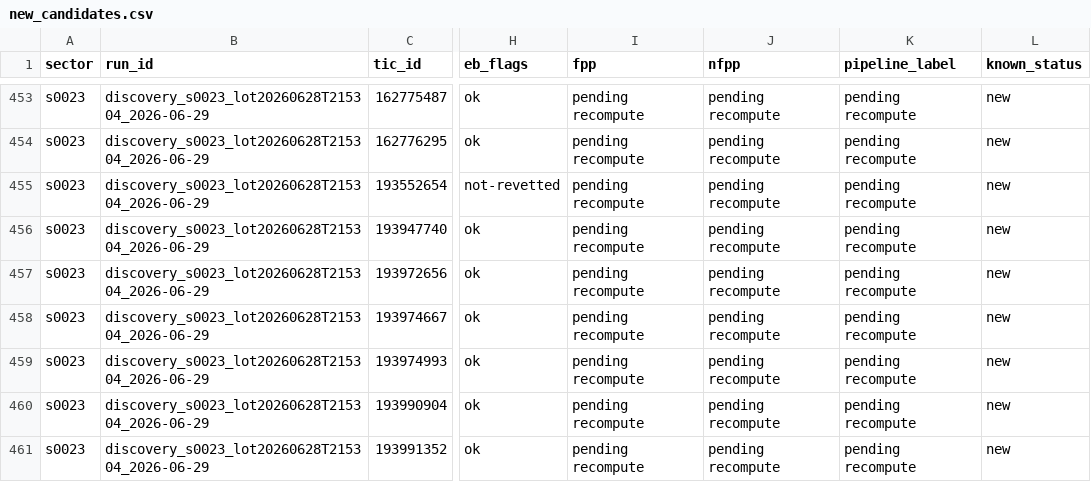
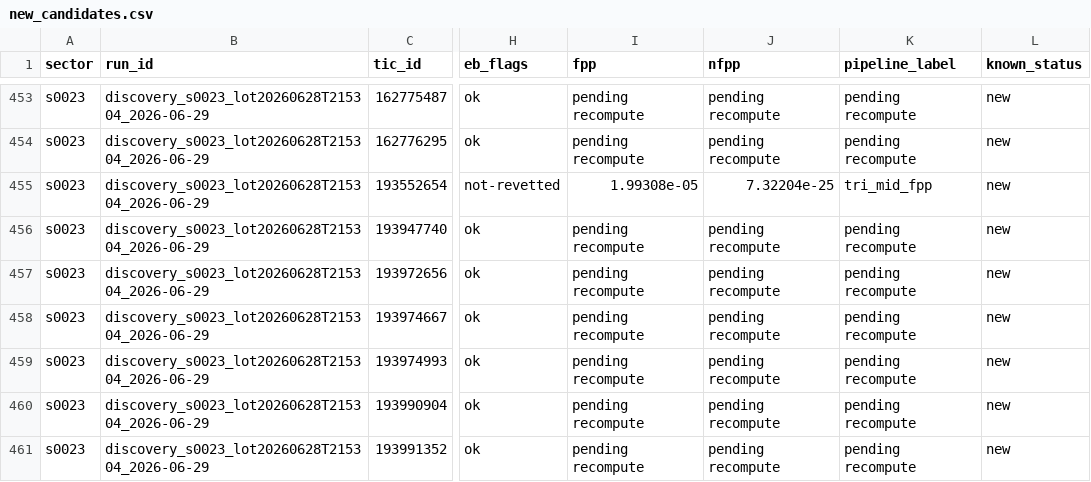
Before and after one commit to exonit-project/exonit-results, a CSV file: candidates/new_candidates.csv, drawn as a sheet; only a part is shown, gaps mark what is left out; the diff names each change by its address in the sheet, - before the commit and + after, or states it on an @@ line.

```diff
--- a/candidates/new_candidates.csv
+++ b/candidates/new_candidates.csv
-I455 (fpp): pending recompute
+I455 (fpp): 1.99308e-05
-J455 (nfpp): pending recompute
+J455 (nfpp): 7.32204e-25
-K455 (pipeline_label): pending recompute
+K455 (pipeline_label): tri_mid_fpp
```
Also changed, not shown: candidates/strong_candidates.csv, 8 other files.
